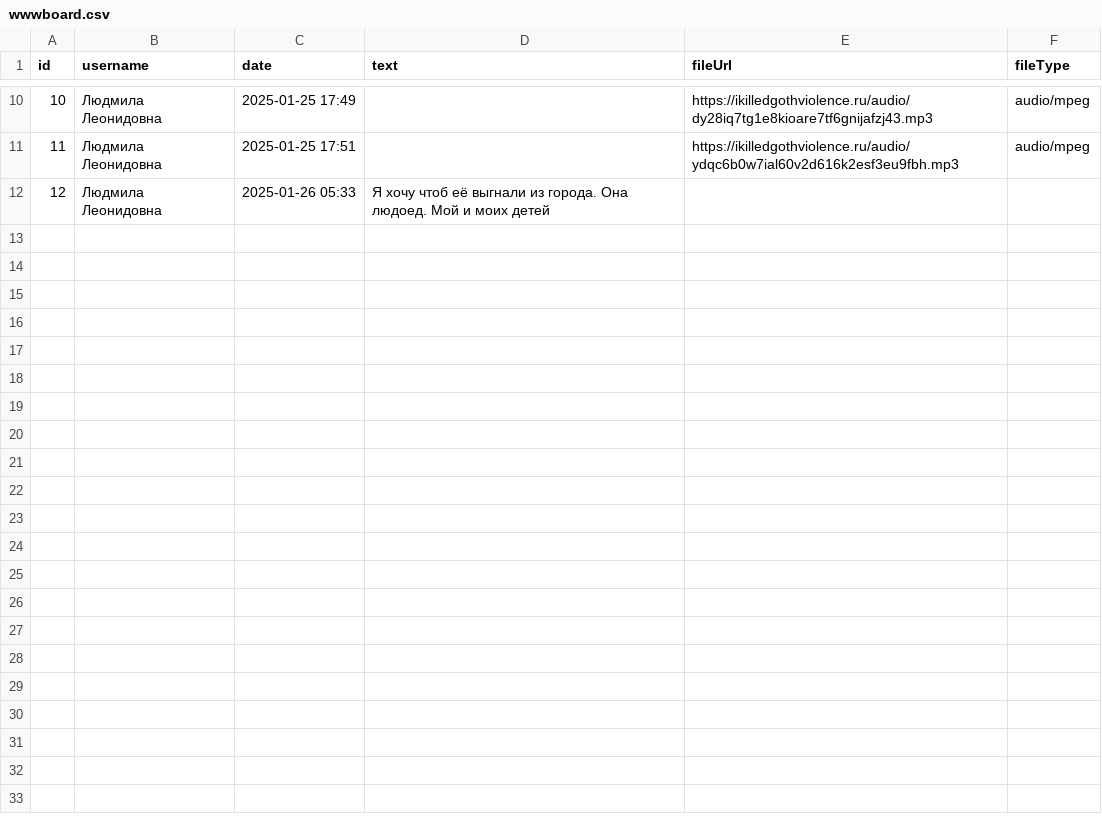
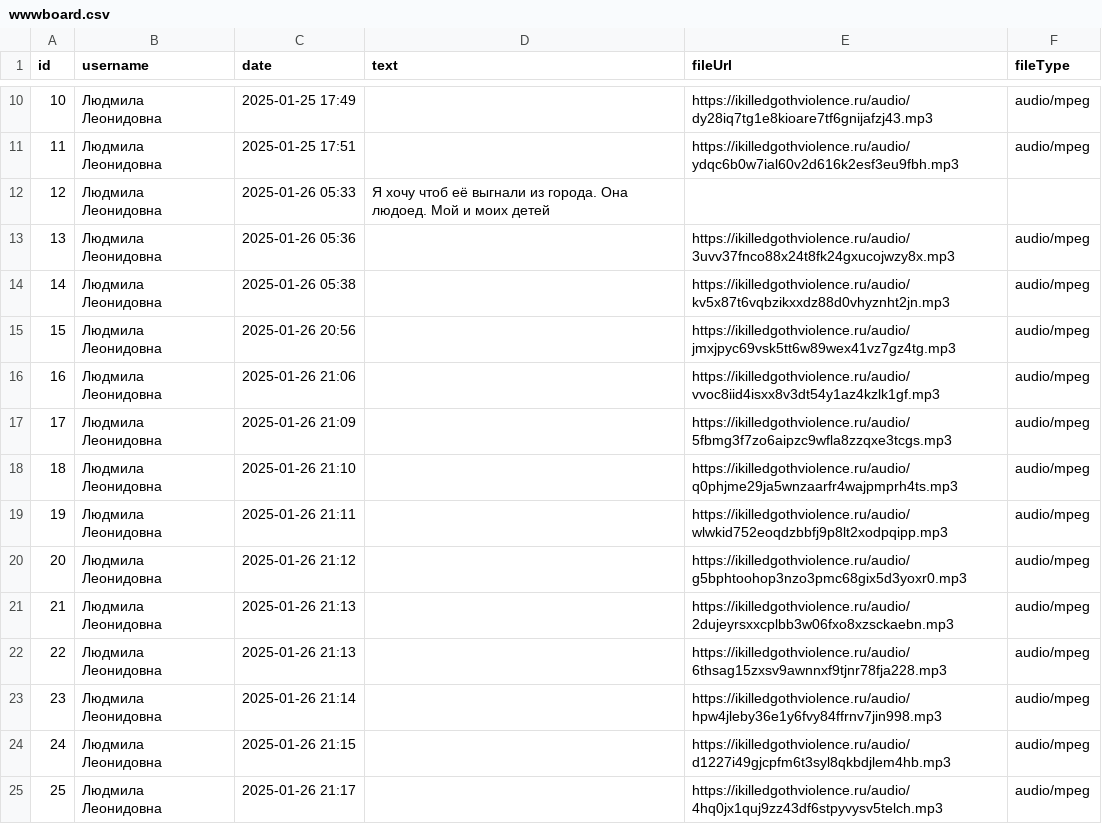
Before and after one commit to ikilledgothviolence/0bvadh3hsjnf3pzjehq774zs36q6og7f, a CSV file: wwwboard.csv, drawn as a sheet; only a part is shown, gaps mark what is left out; the diff covers the shown part only.

Commit message:
Update wwwboard.csv

```diff
--- a/wwwboard.csv
+++ b/wwwboard.csv
@@ -12 +12,14 @@ id,username,date,text,fileUrl,fileType
 12,Людмила Леонидовна,"2025-01-26 05:33","Я хочу чтоб её выгнали из города. Она людоед. Мой и моих детей",,
+13,Людмила Леонидовна,2025-01-26 05:36,"",https://ikilledgothviolence.ru/audio/3uvv37fnco88x24t8fk24gxucojwzy8x.mp3,audio/mpeg
+14,Людмила Леонидовна,2025-01-26 05:38,"",https://ikilledgothviolence.ru/audio/kv5x87t6vqbzikxxdz88d0vhyznht2jn.mp3,audio/mpeg
+15,Людмила Леонидовна,2025-01-26 20:56,"",https://ikilledgothviolence.ru/audio/jmxjpyc69vsk5tt6w89wex41vz7gz4tg.mp3,audio/mpeg
+16,Людмила Леонидовна,2025-01-26 21:06,"",https://ikilledgothviolence.ru/audio/vvoc8iid4isxx8v3dt54y1az4kzlk1gf.mp3,audio/mpeg
+17,Людмила Леонидовна,2025-01-26 21:09,"",https://ikilledgothviolence.ru/audio/5fbmg3f7zo6aipzc9wfla8zzqxe3tcgs.mp3,audio/mpeg
+18,Людмила Леонидовна,2025-01-26 21:10,"",https://ikilledgothviolence.ru/audio/q0phjme29ja5wnzaarfr4wajpmprh4ts.mp3,audio/mpeg
+19,Людмила Леонидовна,2025-01-26 21:11,"",https://ikilledgothviolence.ru/audio/wlwkid752eoqdzbbfj9p8lt2xodpqipp.mp3,audio/mpeg
+20,Людмила Леонидовна,2025-01-26 21:12,"",https://ikilledgothviolence.ru/audio/g5bphtoohop3nzo3pmc68gix5d3yoxr0.mp3,audio/mpeg
+21,Людмила Леонидовна,2025-01-26 21:13,"",https://ikilledgothviolence.ru/audio/2dujeyrsxxcplbb3w06fxo8xzsckaebn.mp3,audio/mpeg
+22,Людмила Леонидовна,2025-01-26 21:13,"",https://ikilledgothviolence.ru/audio/6thsag15zxsv9awnnxf9tjnr78fja228.mp3,audio/mpeg
+23,Людмила Леонидовна,2025-01-26 21:14,"",https://ikilledgothviolence.ru/audio/hpw4jleby36e1y6fvy84ffrnv7jin998.mp3,audio/mpeg
+24,Людмила Леонидовна,2025-01-26 21:15,"",https://ikilledgothviolence.ru/audio/d1227i49gjcpfm6t3syl8qkbdjlem4hb.mp3,audio/mpeg
+25,Людмила Леонидовна,2025-01-26 21:17,"",https://ikilledgothviolence.ru/audio/4hq0jx1quj9zz43df6stpyvysv5telch.mp3,audio/mpeg
```
Also changed, not shown: 12 added rows elsewhere in this file.
